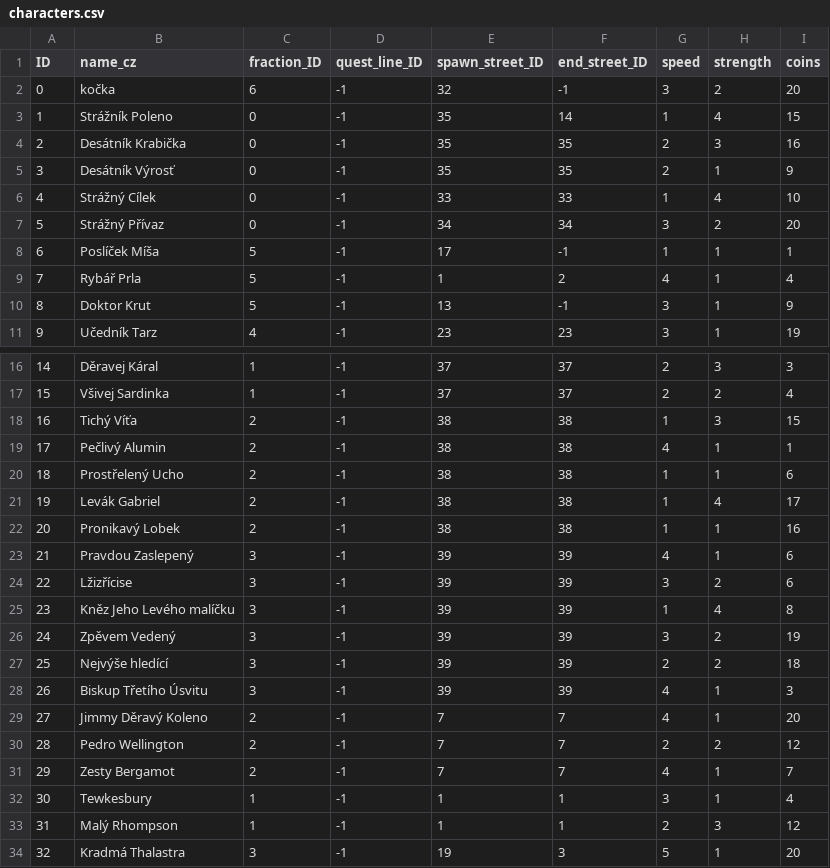
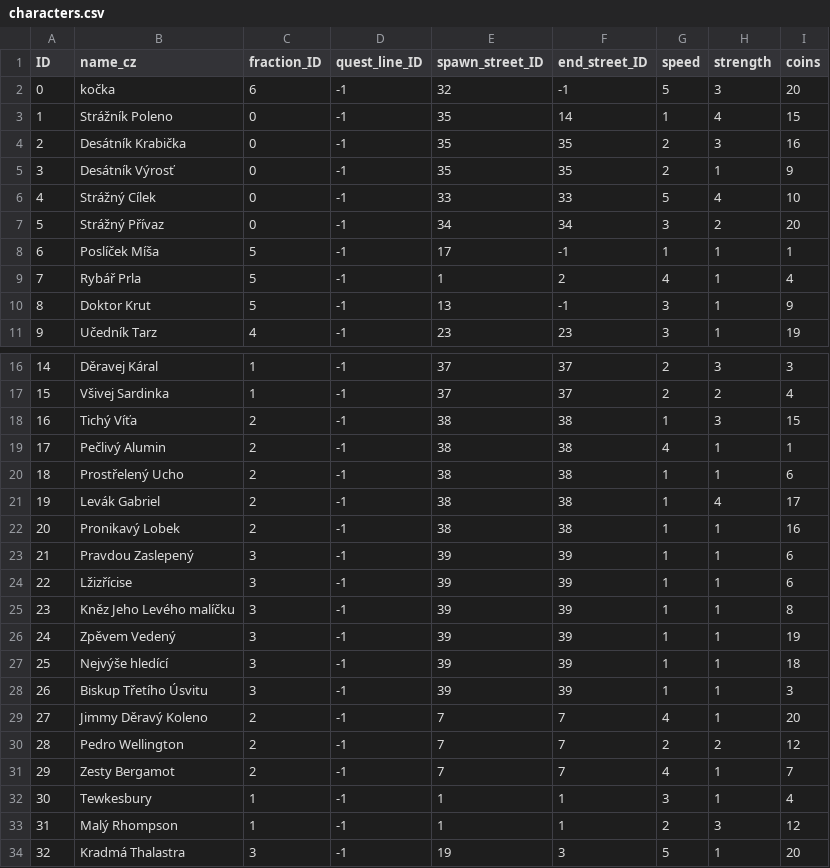
Before and after one commit to Coelurus/DnD-Telegram-Bot, a CSV file: data/characters.csv, drawn as a sheet; only a part is shown, gaps mark what is left out.

```diff
--- a/data/characters.csv
+++ b/data/characters.csv
@@ -1,3 +1,3 @@
 ID,name_cz,fraction_ID,quest_line_ID,spawn_street_ID,end_street_ID,speed,strength,coins
-0,kočka,6,-1,32,-1,3,2,20
+0,kočka,6,-1,32,-1,5,3,20
 1,Strážník Poleno,0,-1,35,14,1,4,15
@@ -5,3 +5,3 @@ ID,name_cz,fraction_ID,quest_line_ID,spawn_street_ID,end_street_ID,speed,strengt
 3,Desátník Výrosť,0,-1,35,35,2,1,9
-4,Strážný Cílek,0,-1,33,33,1,4,10
+4,Strážný Cílek,0,-1,33,33,5,4,10
 5,Strážný Přívaz,0,-1,34,34,3,2,20
@@ -22,8 +22,8 @@ ID,name_cz,fraction_ID,quest_line_ID,spawn_street_ID,end_street_ID,speed,strengt
 20,Pronikavý Lobek,2,-1,38,38,1,1,16
-21,Pravdou Zaslepený,3,-1,39,39,4,1,6
-22,Lžizřícise,3,-1,39,39,3,2,6
-23,Kněz Jeho Levého malíčku,3,-1,39,39,1,4,8
-24,Zpěvem Vedený,3,-1,39,39,3,2,19
-25,Nejvýše hledící,3,-1,39,39,2,2,18
-26,Biskup Třetího Úsvitu,3,-1,39,39,4,1,3
+21,Pravdou Zaslepený,3,-1,39,39,1,1,6
+22,Lžizřícise,3,-1,39,39,1,1,6
+23,Kněz Jeho Levého malíčku,3,-1,39,39,1,1,8
+24,Zpěvem Vedený,3,-1,39,39,1,1,19
+25,Nejvýše hledící,3,-1,39,39,1,1,18
+26,Biskup Třetího Úsvitu,3,-1,39,39,1,1,3
 27,Jimmy Děravý Koleno,2,-1,7,7,4,1,20
```
Also changed, not shown: data/game_saves.csv, 5 other files.
